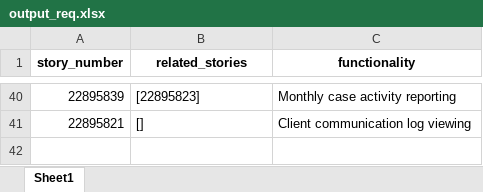
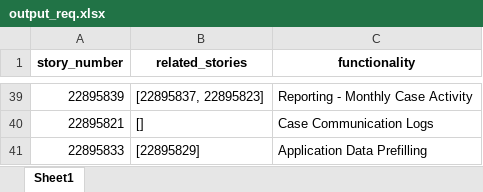
Before and after one commit to apakkan/QEIntern2025, an Excel workbook: output_req.xlsx, sheet Sheet1, drawn as a sheet; only a part is shown, gaps mark what is left out; values as stored, in another font and other column widths than the file's, no borders; addresses are those after the commit; the diff covers the shown part only; the diff names each change by its address in the sheet, - before the commit and + after, or states it on an @@ line.

```diff
--- a/output_req.xlsx (sheet Sheet1)
+++ b/output_req.xlsx (sheet Sheet1)
-B39 (related_stories): [22895823]
+B39 (related_stories): [22895837, 22895823]
-C39 (functionality): Monthly case activity reporting
+C39 (functionality): Reporting - Monthly Case Activity
-C40 (functionality): Client communication log viewing
+C40 (functionality): Case Communication Logs
+row 41: 22895833 | [22895829] | Application Data Prefilling
```
Also changed, not shown: 16 added rows, 17 removed rows and 38 edited cells elsewhere in this sheet, output_test_cases.xlsx, 5 other files.
